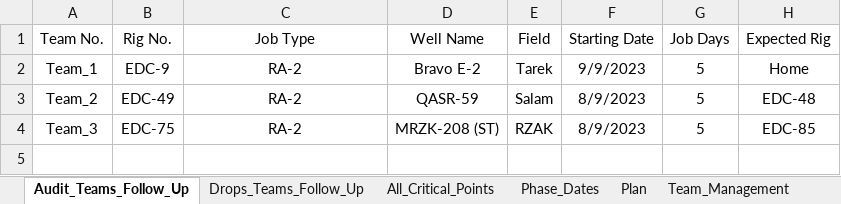
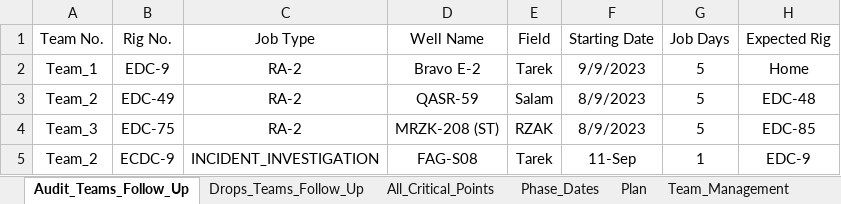
Before and after one commit to EPIS2023/KPC_EPIS_Follow_Up, an Excel workbook: Client_EPIS_Daily_Progress.xlsx, sheet Audit_Teams_Follow_Up, drawn as a sheet; values as stored, in another font and other column widths than the file's, no borders; the diff names each change by its address in the sheet, - before the commit and + after, or states it on an @@ line.

Commit message:
Add files via upload

```diff
--- a/Client_EPIS_Daily_Progress.xlsx (sheet Audit_Teams_Follow_Up)
+++ b/Client_EPIS_Daily_Progress.xlsx (sheet Audit_Teams_Follow_Up)
+row 5: Team_2 | ECDC-9 | INCIDENT_INVESTIGATION | FAG-S08 | Tarek | 11-Sep | 1 | EDC-9
```
